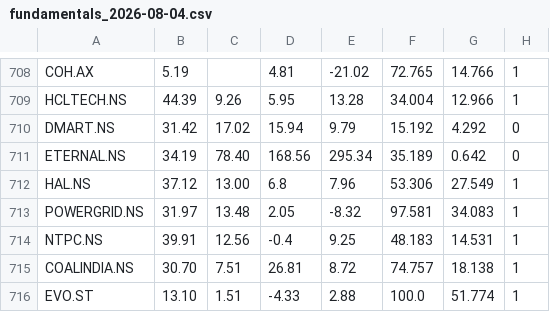
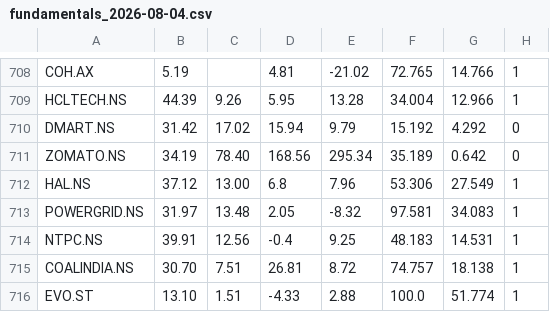
Before and after one commit to Shaakon35/Stock_portfolio, a CSV file: scoring/fundamentals_2026-08-04.csv, drawn as a sheet; only a part is shown, gaps mark what is left out; the diff names each change by its address in the sheet, - before the commit and + after, or states it on an @@ line.

```diff
--- a/scoring/fundamentals_2026-08-04.csv
+++ b/scoring/fundamentals_2026-08-04.csv
-A711: ETERNAL.NS
+A711: ZOMATO.NS
```
Also changed, not shown: scoring/fundamentals_2026-08-10.csv, 7 other files.
